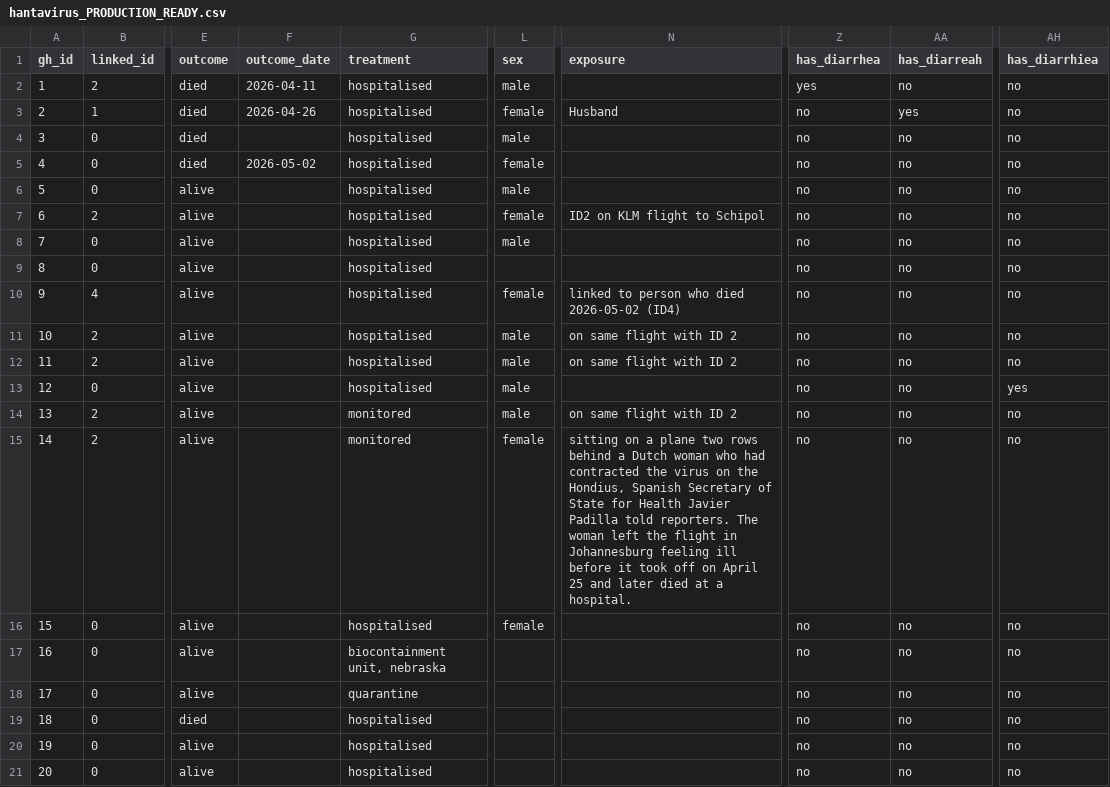
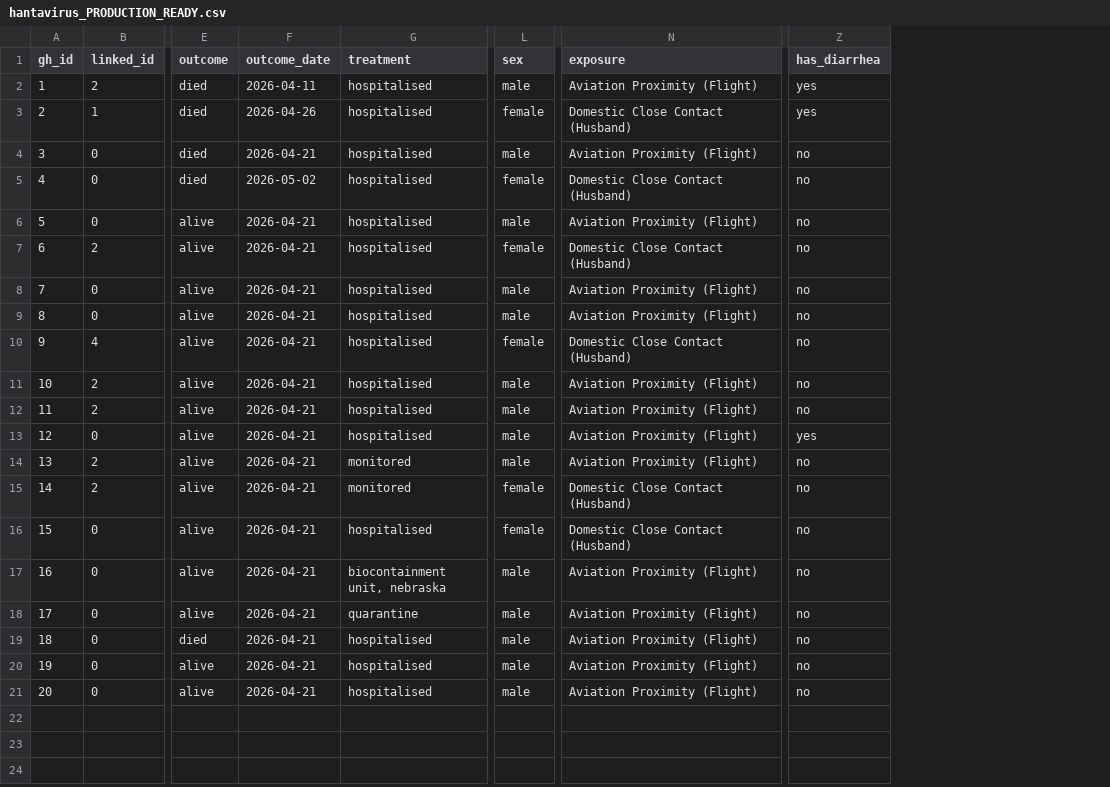
Before and after one commit to brimanz/hantavirus-outbreak-analytics, a CSV file: data/hantavirus_PRODUCTION_READY.csv, drawn as a sheet; only a part is shown, gaps mark what is left out; the diff names each change by its address in the sheet, - before the commit and + after, or states it on an @@ line.

```diff
--- a/data/hantavirus_PRODUCTION_READY.csv
+++ b/data/hantavirus_PRODUCTION_READY.csv
-column AA (has_diarreah), rows 2-21: no | yes | no | no | no | no | no | no | no | no | no | no | no | no | no | no | no | no | no | no
-column AH (has_diarrhiea), rows 2-21: no | no | no | no | no | no | no | no | no | no | no | yes | no | no | no | no | no | no | no | no
-N2 (exposure): (empty)
+N2 (exposure): Aviation Proximity (Flight)
-N3 (exposure): Husband
+N3 (exposure): Domestic Close Contact (Husband)
-Z3 (has_diarrhea): no
+Z3 (has_diarrhea): yes
-F4 (outcome_date): (empty)
+F4 (outcome_date): 2026-04-21
-N4 (exposure): (empty)
+N4 (exposure): Aviation Proximity (Flight)
-N5 (exposure): (empty)
+N5 (exposure): Domestic Close Contact (Husband)
-F6:F21 (outcome_date): (empty)
+F6:F21 (outcome_date): 2026-04-21
-N6 (exposure): (empty)
+N6 (exposure): Aviation Proximity (Flight)
-N7 (exposure): ID2 on KLM flight to Schipol
+N7 (exposure): Domestic Close Contact (Husband)
-N8:N9 (exposure): (empty)
+N8:N9 (exposure): Aviation Proximity (Flight)
-L9 (sex): (empty)
+L9 (sex): male
-N10 (exposure): linked to person who died 2026-05-02 (ID4)
+N10 (exposure): Domestic Close Contact (Husband)
-N11:N12 (exposure): on same flight with ID 2
+N11:N12 (exposure): Aviation Proximity (Flight)
-N13 (exposure): (empty)
+N13 (exposure): Aviation Proximity (Flight)
-Z13 (has_diarrhea): no
+Z13 (has_diarrhea): yes
-N14 (exposure): on same flight with ID 2
+N14 (exposure): Aviation Proximity (Flight)
-N15 (exposure): sitting on a plane two rows behind a Dutch woman who had contracted the virus on the Hondius, Spanish Secretary of State for Health Javier Padilla told reporters. The woman left the flight in Johannesburg feeling ill before it took off on April 25 and later died at a hospital.
+N15 (exposure): Domestic Close Contact (Husband)
-N16 (exposure): (empty)
+N16 (exposure): Domestic Close Contact (Husband)
-L17:L21 (sex): (empty)
+L17:L21 (sex): male
-N17:N21 (exposure): (empty)
+N17:N21 (exposure): Aviation Proximity (Flight)
```
Also changed, not shown: 1 other file.
